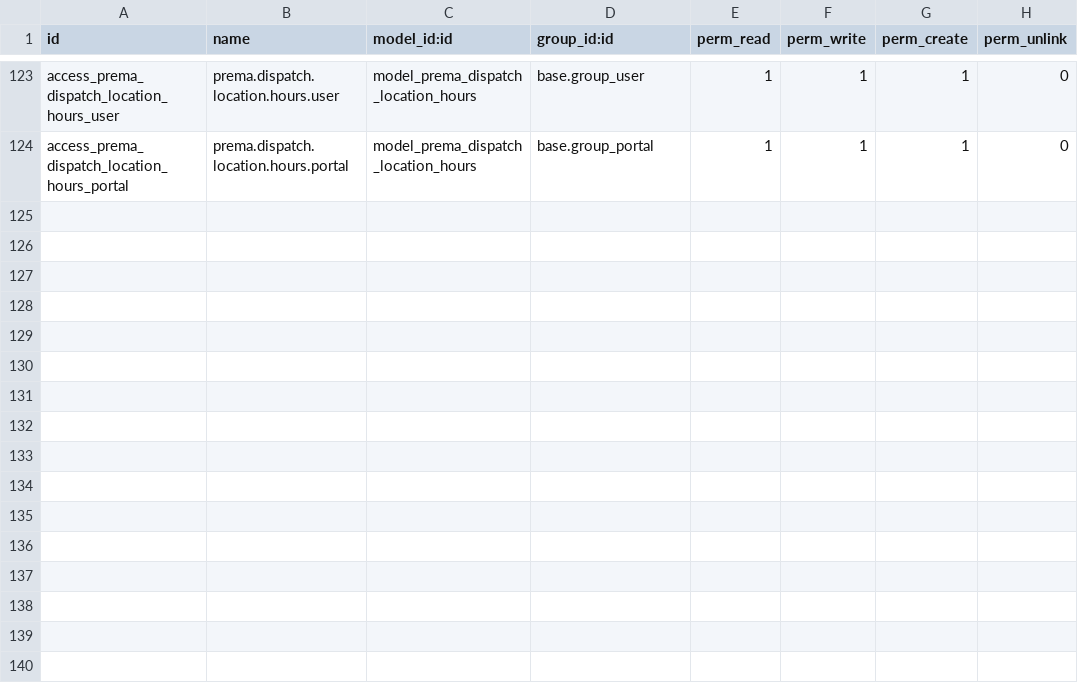
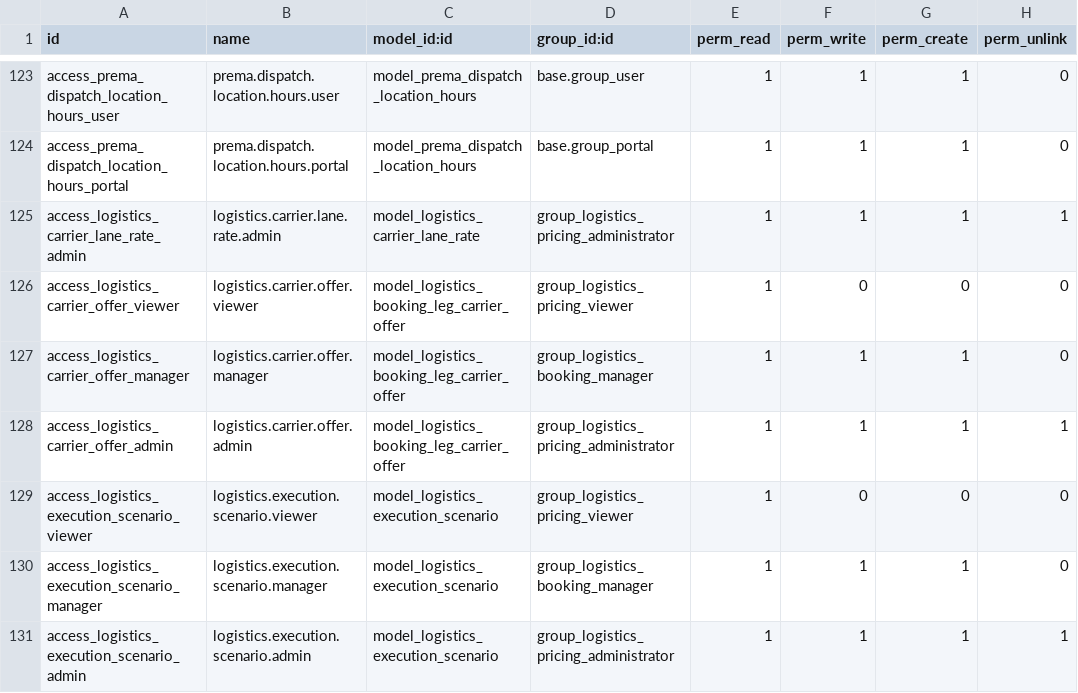
Before and after one commit to ahmadtibrahim/prema_dispatch, a CSV file: prema_logistics_booking/security/ir.model.access.csv, drawn as a sheet; only a part is shown, gaps mark what is left out; the diff names each change by its address in the sheet, - before the commit and + after, or states it on an @@ line.

```diff
--- a/prema_logistics_booking/security/ir.model.access.csv
+++ b/prema_logistics_booking/security/ir.model.access.csv
+row 125: access_logistics_carrier_lane_rate_admin | logistics.carrier.lane.rate.admin | model_logistics_carrier_lane_rate | group_logistics_pricing_administrator | 1 | 1 | 1 | 1
+row 126: access_logistics_carrier_offer_viewer | logistics.carrier.offer.viewer | model_logistics_booking_leg_carrier_offer | group_logistics_pricing_viewer | 1 | 0 | 0 | 0
+row 127: access_logistics_carrier_offer_manager | logistics.carrier.offer.manager | model_logistics_booking_leg_carrier_offer | group_logistics_booking_manager | 1 | 1 | 1 | 0
+row 128: access_logistics_carrier_offer_admin | logistics.carrier.offer.admin | model_logistics_booking_leg_carrier_offer | group_logistics_pricing_administrator | 1 | 1 | 1 | 1
+row 129: access_logistics_execution_scenario_viewer | logistics.execution.scenario.viewer | model_logistics_execution_scenario | group_logistics_pricing_viewer | 1 | 0 | 0 | 0
+row 130: access_logistics_execution_scenario_manager | logistics.execution.scenario.manager | model_logistics_execution_scenario | group_logistics_booking_manager | 1 | 1 | 1 | 0
+row 131: access_logistics_execution_scenario_admin | logistics.execution.scenario.admin | model_logistics_execution_scenario | group_logistics_pricing_administrator | 1 | 1 | 1 | 1
```
Also changed, not shown: 13 other files.
